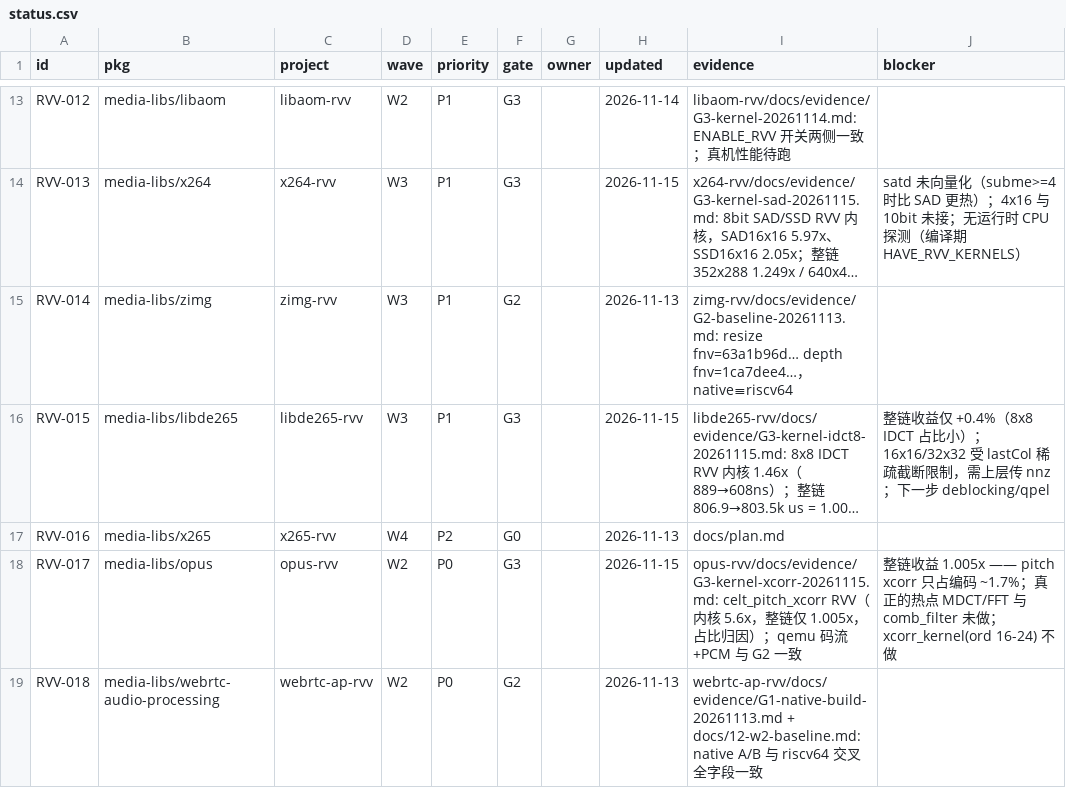
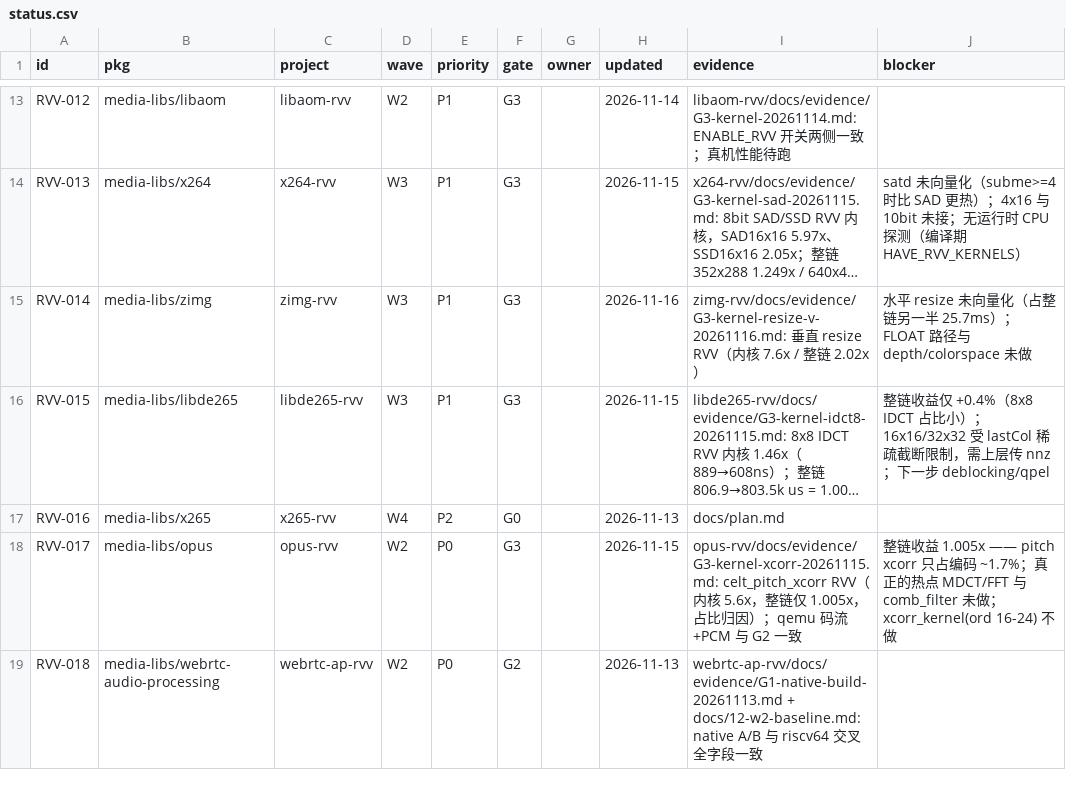
Before and after one commit to open-risc-v/rvv, a CSV file: data/status.csv, drawn as a sheet; only a part is shown, gaps mark what is left out; long unchanged cells end in …; the diff names each change by its address in the sheet, - before the commit and + after, or states it on an @@ line.

Commit message:
docs: G3 报告 4.9 zimg resize（内核 7.6x / 整链 2.02x）+ status.csv 升 G3

```diff
--- a/data/status.csv
+++ b/data/status.csv
-F15 (gate): G2
+F15 (gate): G3
-H15 (updated): 2026-11-13
+H15 (updated): 2026-11-16
-I15 (evidence): zimg-rvv/docs/evidence/G2-baseline-20261113.md: resize fnv=63a1b96d… depth fnv=1ca7dee4…，native≡riscv64
+I15 (evidence): zimg-rvv/docs/evidence/G3-kernel-resize-v-20261116.md: 垂直 resize RVV（内核 7.6x / 整链 2.02x）
-J15 (blocker): (empty)
+J15 (blocker): 水平 resize 未向量化（占整链另一半 25.7ms）；FLOAT 路径与 depth/colorspace 未做
```
Also changed, not shown: 1 other file.
